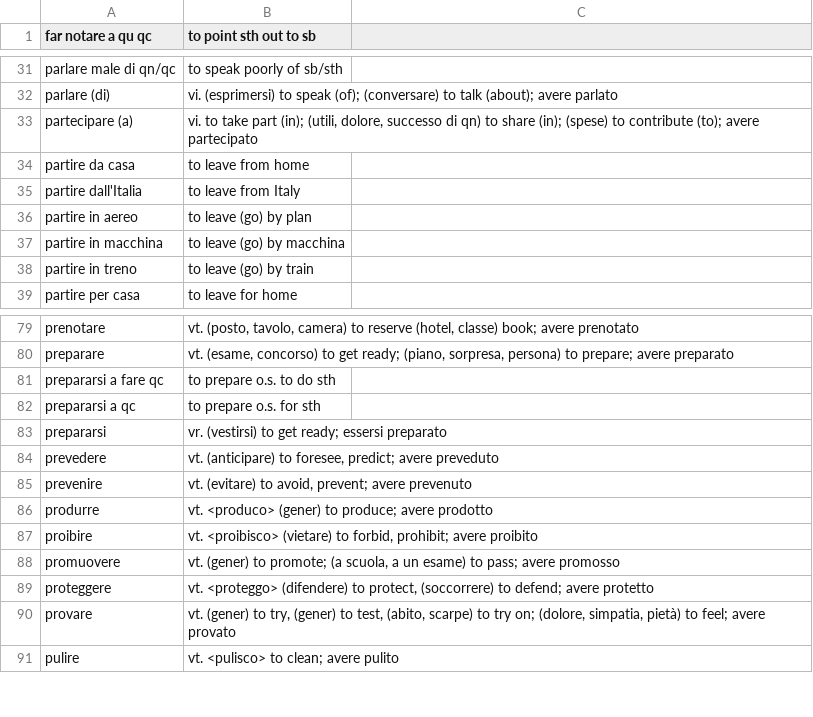
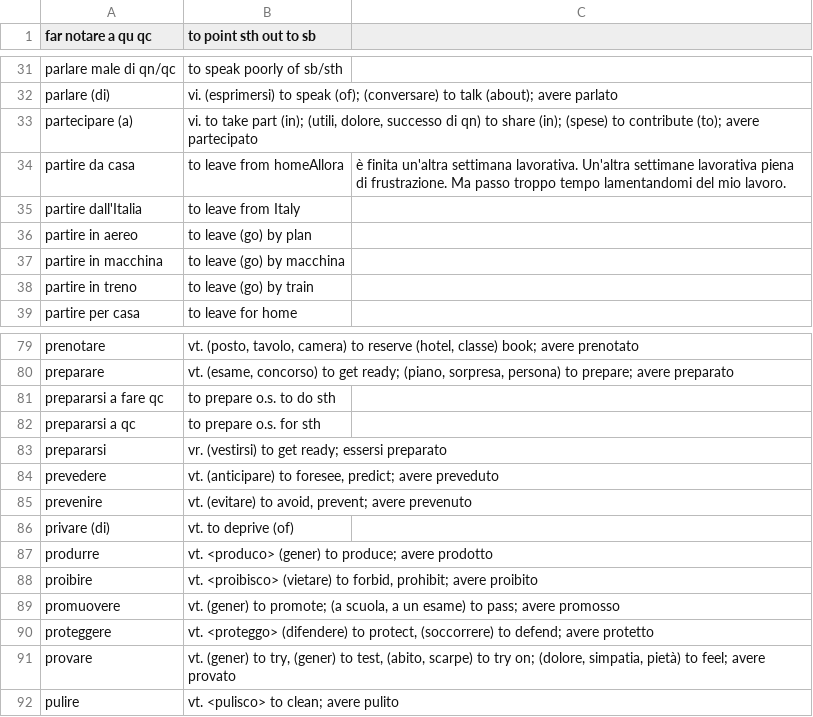
Before and after one commit to devinmiller/italian, a CSV file: flashcards/italian-verbs-n-to-r.csv, drawn as a sheet; only a part is shown, gaps mark what is left out.

```diff
--- a/flashcards/italian-verbs-n-to-r.csv
+++ b/flashcards/italian-verbs-n-to-r.csv
@@ -33,3 +33,3 @@
 "partecipare (a)","vi. to take part (in); (utili, dolore, successo di qn) to share (in); (spese) to contribute (to); avere partecipato"
-"partire da casa","to leave from home"
+"partire da casa","to leave from home"Allora, è finita un'altra settimana lavorativa.  Un'altra settimane lavorativa piena di frustrazione.  Ma passo troppo tempo lamentandomi del mio lavoro.
 "partire dall'Italia","to leave from Italy"
@@ -85,2 +85,3 @@
 "prevenire","vt. (evitare) to avoid, prevent; avere prevenuto"
+"privare (di)","vt. to deprive (of)"
 "produrre","vt. <produco> (gener) to produce; avere prodotto"
```
Also changed, not shown: flashcards/italian-verbs-g-to-m.csv, 6 other files.
